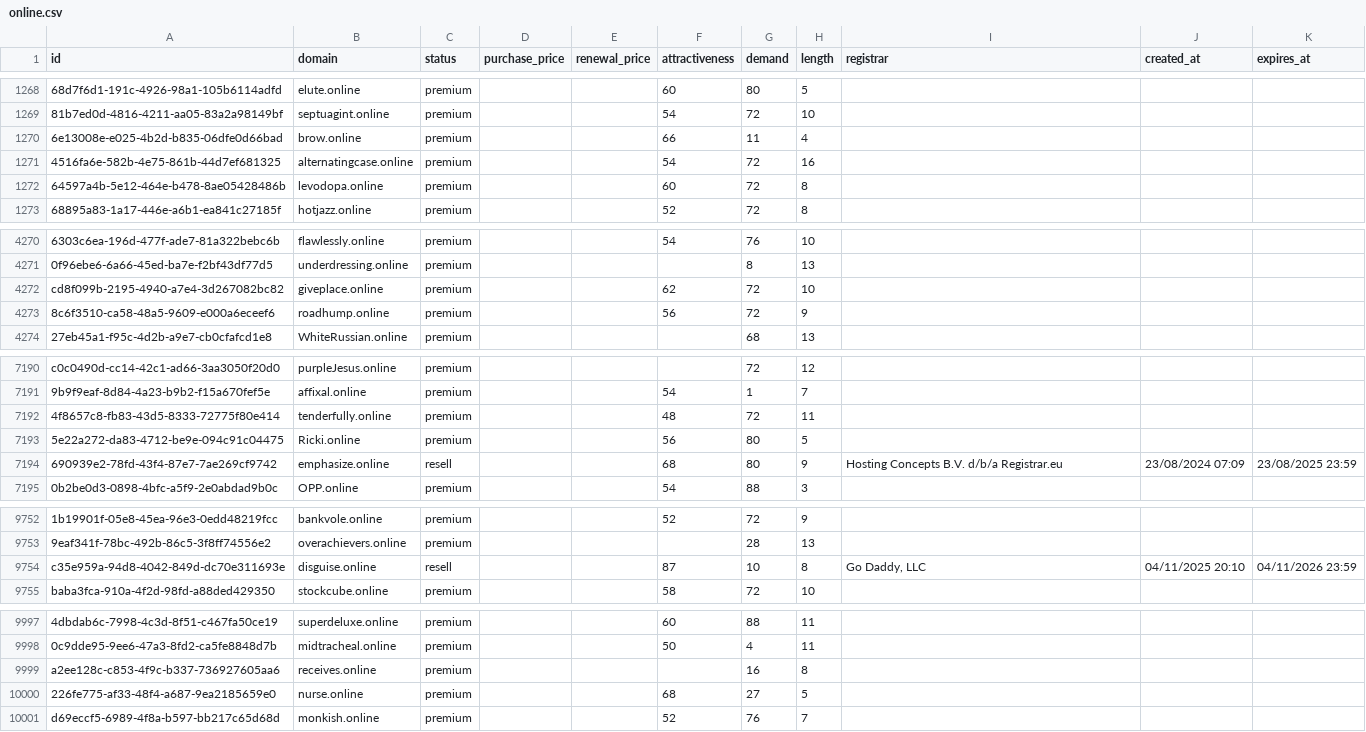
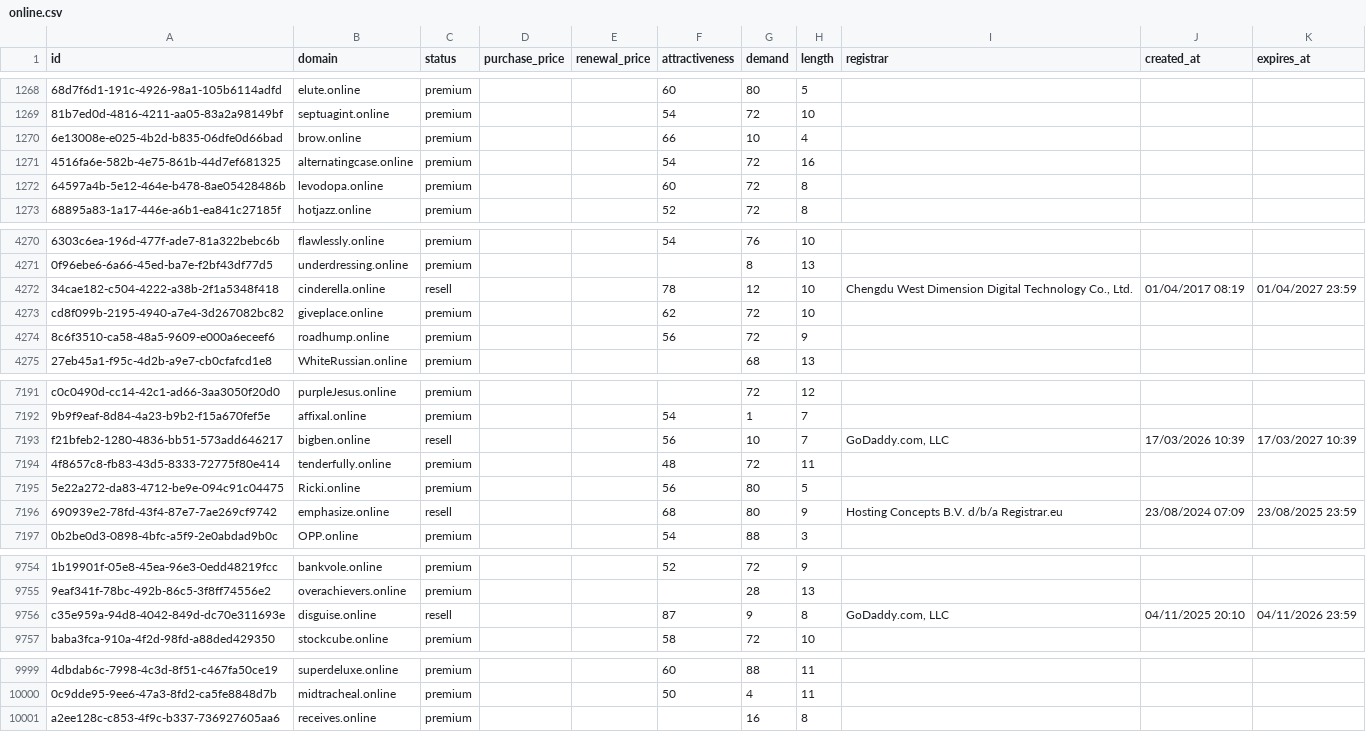
Before and after one commit to UniqueDomains/online-oneword-domains, a CSV file: online.csv, drawn as a sheet; only a part is shown, gaps mark what is left out; removed rows and columns are numbered as before the commit, all else as after; the diff covers the shown part only; the diff names each change by its address in the sheet, - before the commit and + after, or states it on an @@ line.

Commit message:
Domains update

```diff
--- a/online.csv
+++ b/online.csv
-G1270 (demand): 11
+G1270 (demand): 10
+row 4272: 34cae182-c504-4222-a38b-2f1a5348f418 | cinderella.online | resell |  |  | 78 | 12 | 10 | Chengdu West Dimension Digital Technology Co., Ltd. | 01/04/2017 08:19 | 01/04/2027 23:59
+row 7193: f21bfeb2-1280-4836-bb51-573add646217 | bigben.online | resell |  |  | 56 | 10 | 7 | GoDaddy.com, LLC | 17/03/2026 10:39 | 17/03/2027 10:39
-G9756 (demand): 10
+G9756 (demand): 9
-I9756 (registrar): Go Daddy, LLC
+I9756 (registrar): GoDaddy.com, LLC
-row 10000: 226fe775-af33-48f4-a687-9ea2185659e0 | nurse.online | premium |  |  | 68 | 27 | 5
-row 10001: d69eccf5-6989-4f8a-b597-bb217c65d68d | monkish.online | premium |  |  | 52 | 76 | 7
```
Also changed, not shown: 29 edited cells elsewhere in this file, 6 other files.
